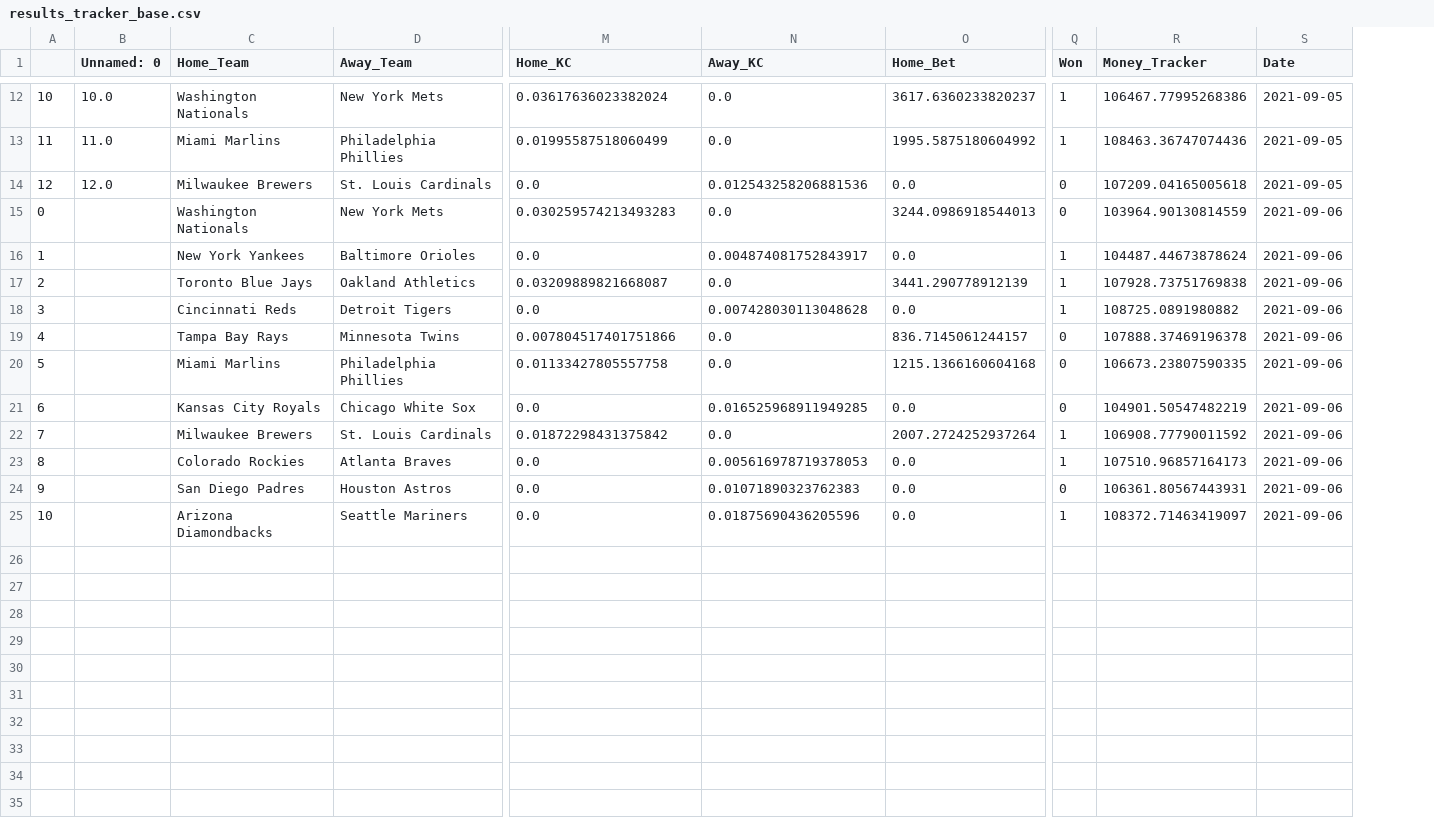
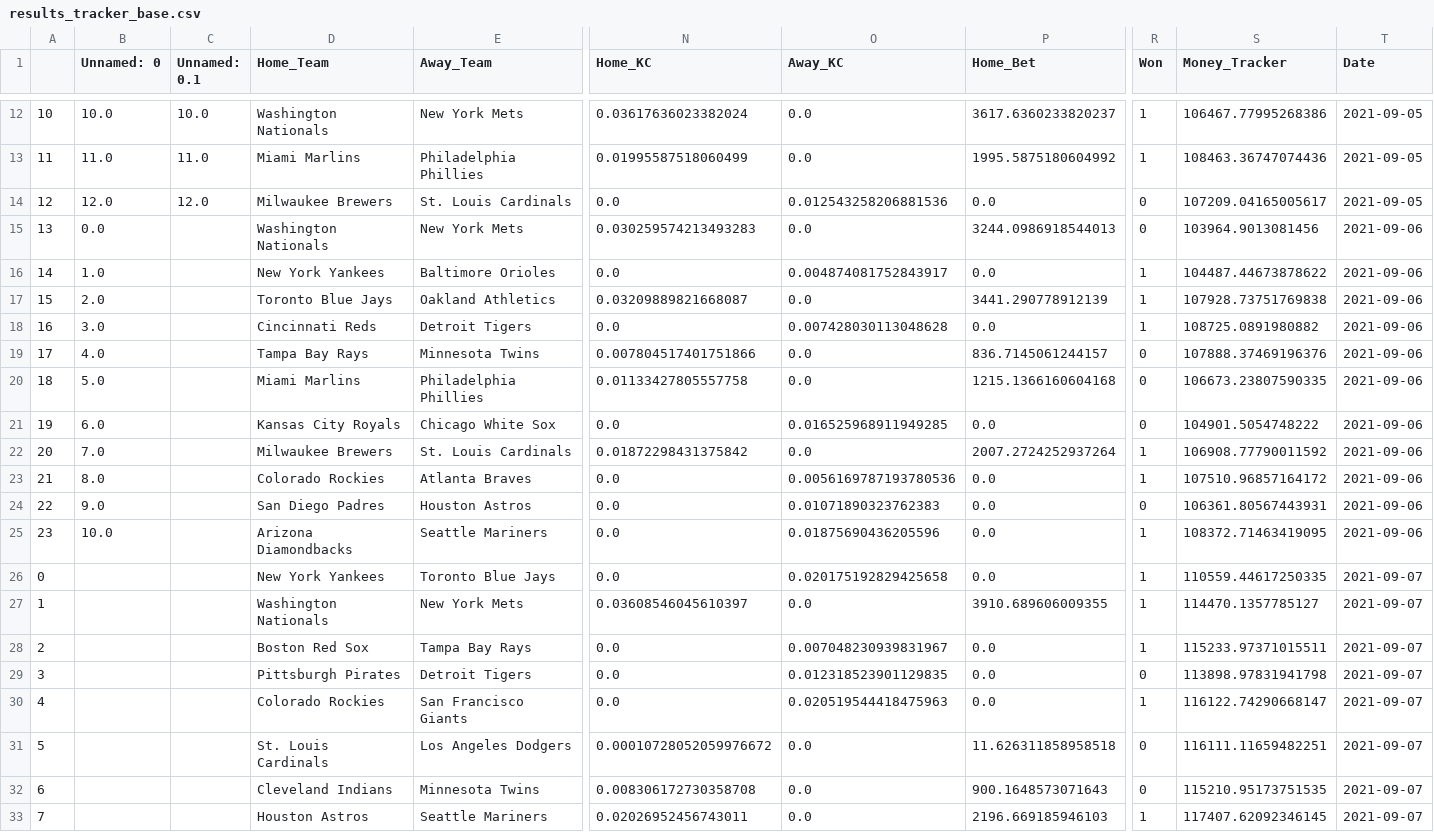
Before and after one commit to hsinger24/Baseball-Betting, a CSV file: results_tracker/results_tracker_base.csv, drawn as a sheet; only a part is shown, gaps mark what is left out; addresses are those after the commit; rows hold the shown columns only; the diff names each change by its address in the sheet, - before the commit and + after, or states it on an @@ line.

Commit message:
Fixed so winning results in payoff, not just bet

```diff
--- a/results_tracker/results_tracker_base.csv
+++ b/results_tracker/results_tracker_base.csv
+column C (Unnamed: 0.1), rows 12-14: 10.0 | 11.0 | 12.0
-S14 (Money_Tracker): 107209.04165005618
+S14 (Money_Tracker): 107209.04165005617
@@ column A renumbered between rows 15 and 25 @@
-B15 (Unnamed: 0): (empty)
+B15 (Unnamed: 0): 0.0
-S15 (Money_Tracker): 103964.90130814559
+S15 (Money_Tracker): 103964.9013081456
-B16 (Unnamed: 0): (empty)
+B16 (Unnamed: 0): 1.0
-S16 (Money_Tracker): 104487.44673878624
+S16 (Money_Tracker): 104487.44673878622
-B17 (Unnamed: 0): (empty)
+B17 (Unnamed: 0): 2.0
-B18 (Unnamed: 0): (empty)
+B18 (Unnamed: 0): 3.0
-B19 (Unnamed: 0): (empty)
+B19 (Unnamed: 0): 4.0
-S19 (Money_Tracker): 107888.37469196378
+S19 (Money_Tracker): 107888.37469196376
-B20 (Unnamed: 0): (empty)
+B20 (Unnamed: 0): 5.0
-B21 (Unnamed: 0): (empty)
+B21 (Unnamed: 0): 6.0
-S21 (Money_Tracker): 104901.50547482219
+S21 (Money_Tracker): 104901.5054748222
-B22 (Unnamed: 0): (empty)
+B22 (Unnamed: 0): 7.0
-B23 (Unnamed: 0): (empty)
+B23 (Unnamed: 0): 8.0
-O23 (Away_KC): 0.005616978719378053
+O23 (Away_KC): 0.0056169787193780536
-S23 (Money_Tracker): 107510.96857164173
+S23 (Money_Tracker): 107510.96857164172
-B24 (Unnamed: 0): (empty)
+B24 (Unnamed: 0): 9.0
-B25 (Unnamed: 0): (empty)
+B25 (Unnamed: 0): 10.0
-S25 (Money_Tracker): 108372.71463419097
+S25 (Money_Tracker): 108372.71463419095
+row 26: 0 |  |  | New York Yankees | Toronto Blue Jays | 0.0 | 0.020175192829425658 | 0.0 | 1 | 110559.44617250335 | 2021-09-07
+row 27: 1 |  |  | Washington Nationals | New York Mets | 0.03608546045610397 | 0.0 | 3910.689606009355 | 1 | 114470.1357785127 | 2021-09-07
+row 28: 2 |  |  | Boston Red Sox | Tampa Bay Rays | 0.0 | 0.007048230939831967 | 0.0 | 1 | 115233.97371015511 | 2021-09-07
+row 29: 3 |  |  | Pittsburgh Pirates | Detroit Tigers | 0.0 | 0.012318523901129835 | 0.0 | 0 | 113898.97831941798 | 2021-09-07
+row 30: 4 |  |  | Colorado Rockies | San Francisco Giants | 0.0 | 0.020519544418475963 | 0.0 | 1 | 116122.74290668147 | 2021-09-07
+row 31: 5 |  |  | St. Louis Cardinals | Los Angeles Dodgers | 0.00010728052059976672 | 0.0 | 11.626311858958518 | 0 | 116111.11659482251 | 2021-09-07
+row 32: 6 |  |  | Cleveland Indians | Minnesota Twins | 0.008306172730358708 | 0.0 | 900.1648573071643 | 0 | 115210.95173751535 | 2021-09-07
+row 33: 7 |  |  | Houston Astros | Seattle Mariners | 0.02026952456743011 | 0.0 | 2196.669185946103 | 1 | 117407.62092346145 | 2021-09-07
```
Also changed, not shown: 4 other files.
